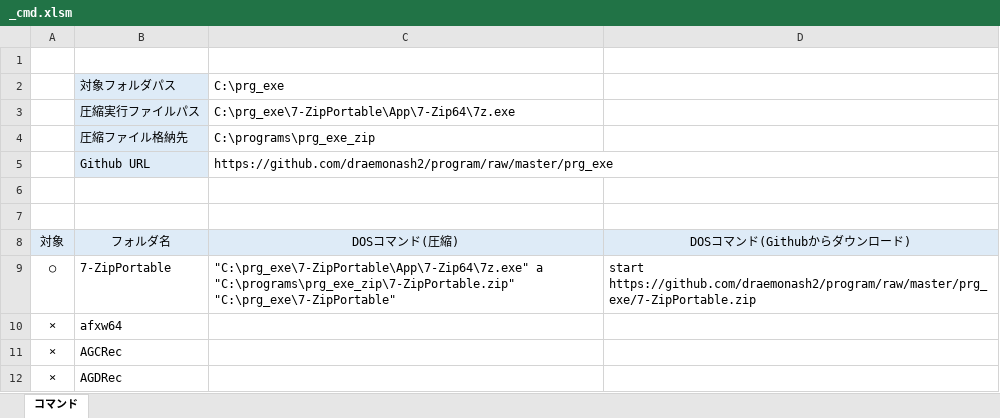
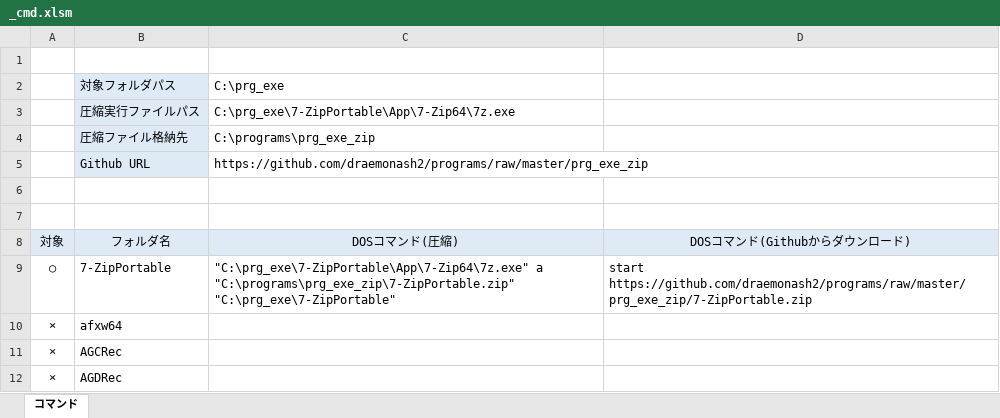
Before and after one commit to draemonash2/programs, an Excel workbook: prg_exe_zip/_cmd.xlsm, sheet コマンド, drawn as a sheet; only a part is shown; values as stored, in another font and other column widths than the file's, no borders; charts and pictures not drawn; the diff covers the shown part only; the diff names each change by its address in the sheet, - before the commit and + after, or states it on an @@ line.

Commit message:
mod

```diff
--- a/prg_exe_zip/_cmd.xlsm (sheet コマンド)
+++ b/prg_exe_zip/_cmd.xlsm (sheet コマンド)
-C5 (DOSコマンド(圧縮)): https://github.com/draemonash2/program/raw/master/prg_exe
+C5 (DOSコマンド(圧縮)): https://github.com/draemonash2/programs/raw/master/prg_exe_zip
-D9 (DOSコマンド(Githubからダウンロード)): start https://github.com/draemonash2/program/raw/master/prg_exe/7-ZipPortable.zip
+D9 (DOSコマンド(Githubからダウンロード)): start https://github.com/draemonash2/programs/raw/master/prg_exe_zip/7-ZipPortable.zip
```
Also changed, not shown: 25 edited cells elsewhere in this sheet.
